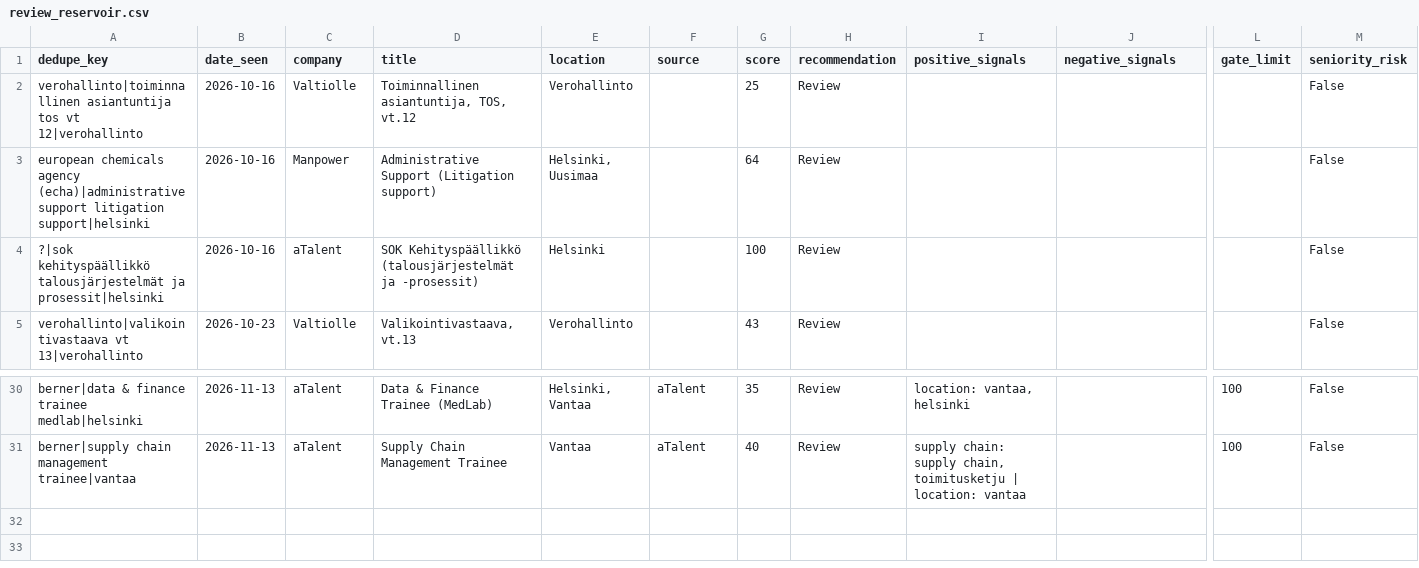
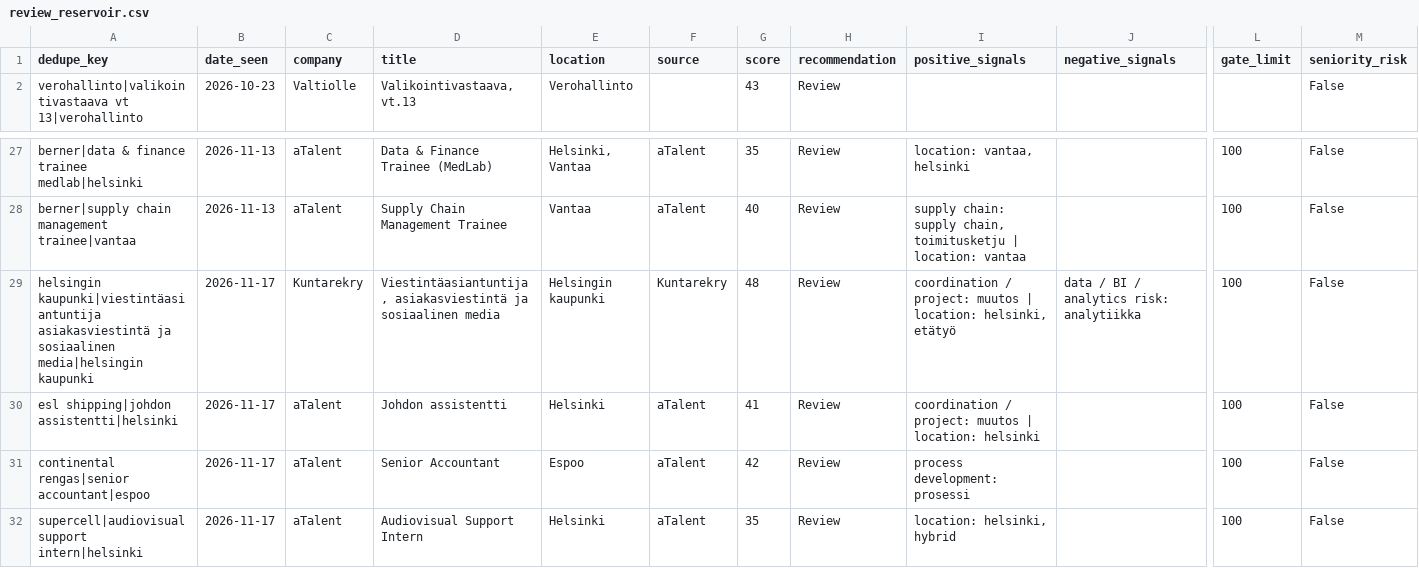
Before and after one commit to salinaleksanteri-sudo/job-radar, a CSV file: review_reservoir.csv, drawn as a sheet; only a part is shown, gaps mark what is left out; removed rows and columns are numbered as before the commit, all else as after; rows hold the shown columns only; the diff names each change by its address in the sheet, - before the commit and + after, or states it on an @@ line.

```diff
--- a/review_reservoir.csv
+++ b/review_reservoir.csv
-row 2: verohallinto|toiminnallinen asiantuntija tos vt 12|verohallinto | 2026-10-16 | Valtiolle | Toiminnallinen asiantuntija, TOS, vt.12 | Verohallinto |  | 25 | Review |  |  |  | False
-row 3: european chemicals agency (echa)|administrative support litigation support|helsinki | 2026-10-16 | Manpower | Administrative Support (Litigation support) | Helsinki, Uusimaa |  | 64 | Review |  |  |  | False
-row 4: ?|sok kehityspäällikkö talousjärjestelmät ja prosessit|helsinki | 2026-10-16 | aTalent | SOK Kehityspäällikkö (talousjärjestelmät ja -prosessit) | Helsinki |  | 100 | Review |  |  |  | False
+row 29: helsingin kaupunki|viestintäasiantuntija asiakasviestintä ja sosiaalinen media|helsingin kaupunki | 2026-11-17 | Kuntarekry | Viestintäasiantuntija, asiakasviestintä ja sosiaalinen media | Helsingin kaupunki | Kuntarekry | 48 | Review | coordination / project: muutos | location: helsinki, etätyö | data / BI / analytics risk: analytiikka | 100 | False
+row 30: esl shipping|johdon assistentti|helsinki | 2026-11-17 | aTalent | Johdon assistentti | Helsinki | aTalent | 41 | Review | coordination / project: muutos | location: helsinki |  | 100 | False
+row 31: continental rengas|senior accountant|espoo | 2026-11-17 | aTalent | Senior Accountant | Espoo | aTalent | 42 | Review | process development: prosessi |  | 100 | False
+row 32: supercell|audiovisual support intern|helsinki | 2026-11-17 | aTalent | Audiovisual Support Intern | Helsinki | aTalent | 35 | Review | location: helsinki, hybrid |  | 100 | False
```
Also changed, not shown: 3 other files.
